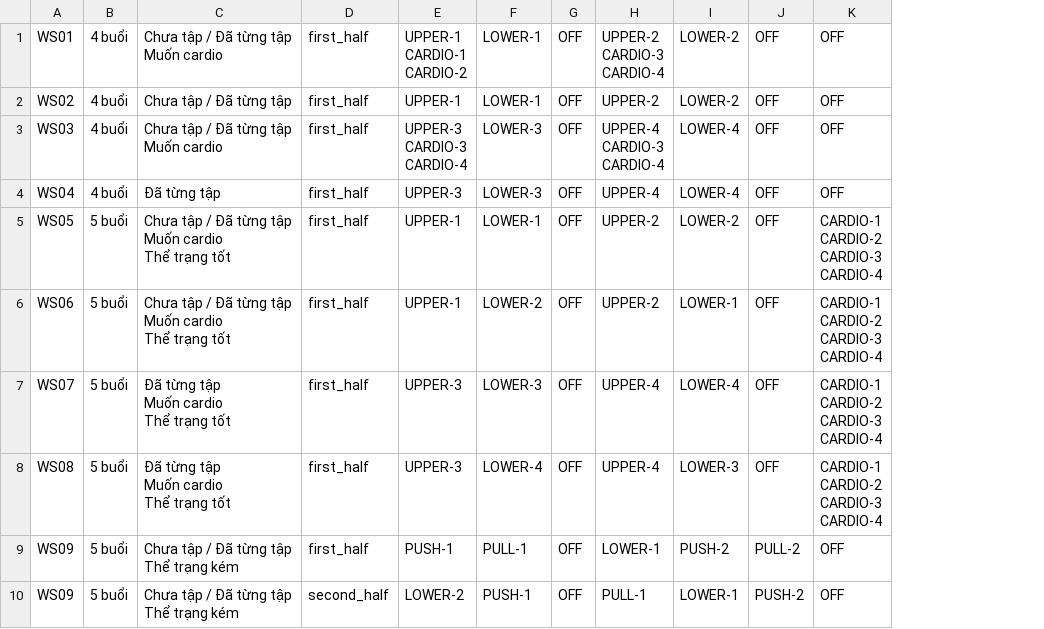
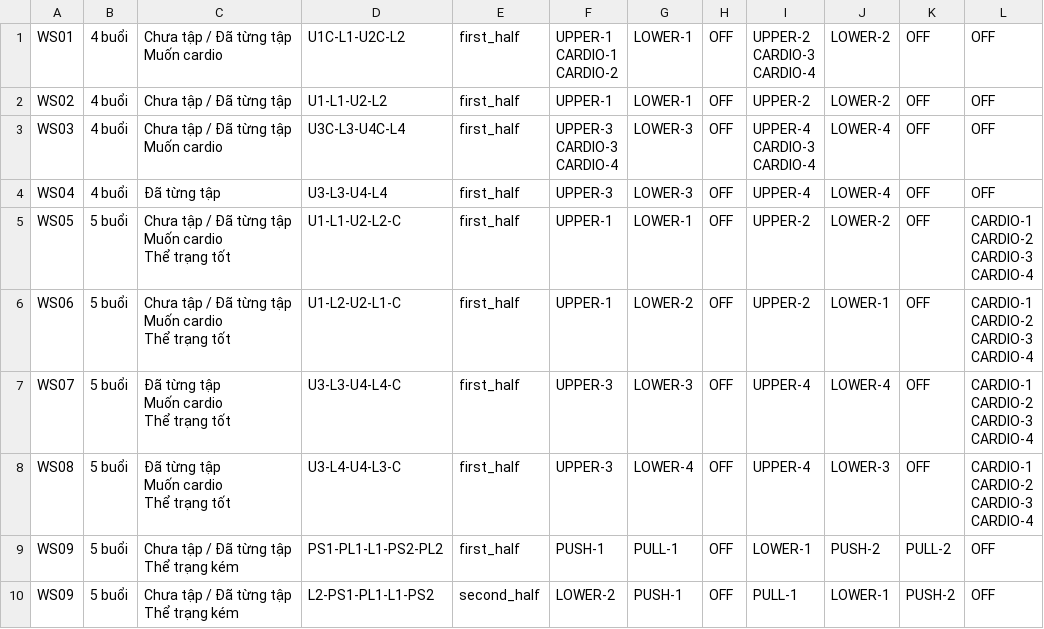
Before and after one commit to vitafit-vn/schedules-generator, a CSV file: src/tasks/data/weekly_schedules.csv, drawn as a sheet; only a part is shown; the diff names each change by its address in the sheet, - before the commit and + after, or states it on an @@ line.

Commit message:
Update weekly schedules database

```diff
--- a/src/tasks/data/weekly_schedules.csv
+++ b/src/tasks/data/weekly_schedules.csv
+column D, rows 1-10: U1C-L1-U2C-L2 | U1-L1-U2-L2 | U3C-L3-U4C-L4 | U3-L3-U4-L4 | U1-L1-U2-L2-C | U1-L2-U2-L1-C | U3-L3-U4-L4-C | U3-L4-U4-L3-C | PS1-PL1-L1-PS2-PL2 | L2-PS1-PL1-L1-PS2
```
Also changed, not shown: 5 other files.
